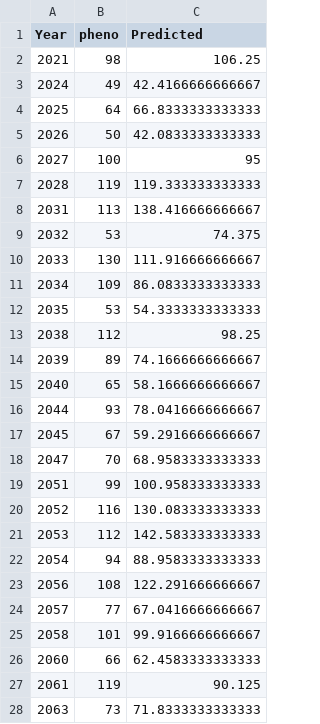
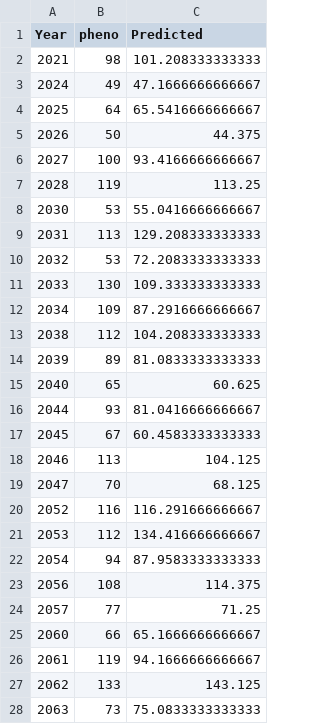
Before and after one commit to eikeluedeling/tree_phenology_analysis_in_R, a CSV file: data/PhenoFlex_marginal_predicted_bloom.csv, drawn as a sheet; only a part is shown; the diff covers the shown part only.

```diff
--- a/data/PhenoFlex_marginal_predicted_bloom.csv
+++ b/data/PhenoFlex_marginal_predicted_bloom.csv
@@ -1,28 +1,28 @@
 "Year","pheno","Predicted"
-2021,98,106.25
-2024,49,42.4166666666667
-2025,64,66.8333333333333
-2026,50,42.0833333333333
-2027,100,95
-2028,119,119.333333333333
-2031,113,138.416666666667
-2032,53,74.375
-2033,130,111.916666666667
-2034,109,86.0833333333333
-2035,53,54.3333333333333
-2038,112,98.25
-2039,89,74.1666666666667
-2040,65,58.1666666666667
-2044,93,78.0416666666667
-2045,67,59.2916666666667
-2047,70,68.9583333333333
-2051,99,100.958333333333
-2052,116,130.083333333333
-2053,112,142.583333333333
-2054,94,88.9583333333333
-2056,108,122.291666666667
-2057,77,67.0416666666667
-2058,101,99.9166666666667
-2060,66,62.4583333333333
-2061,119,90.125
-2063,73,71.8333333333333
+2021,98,101.208333333333
+2024,49,47.1666666666667
+2025,64,65.5416666666667
+2026,50,44.375
+2027,100,93.4166666666667
+2028,119,113.25
+2030,53,55.0416666666667
+2031,113,129.208333333333
+2032,53,72.2083333333333
+2033,130,109.333333333333
+2034,109,87.2916666666667
+2038,112,104.208333333333
+2039,89,81.0833333333333
+2040,65,60.625
+2044,93,81.0416666666667
+2045,67,60.4583333333333
+2046,113,104.125
+2047,70,68.125
+2052,116,116.291666666667
+2053,112,134.416666666667
+2054,94,87.9583333333333
+2056,108,114.375
+2057,77,71.25
+2060,66,65.1666666666667
+2061,119,94.1666666666667
+2062,133,143.125
+2063,73,75.0833333333333
```
Also changed, not shown: 1 added row, 1 removed row and 12 edited cells elsewhere in this file, 2 other files.
